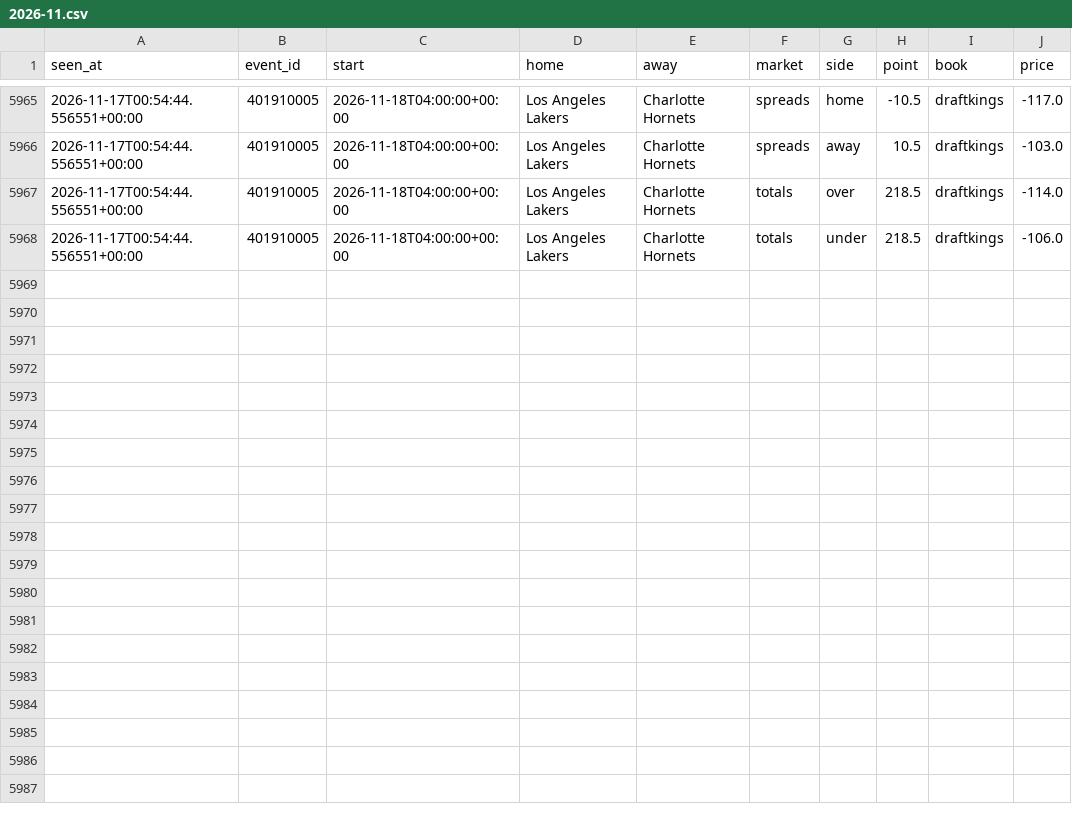
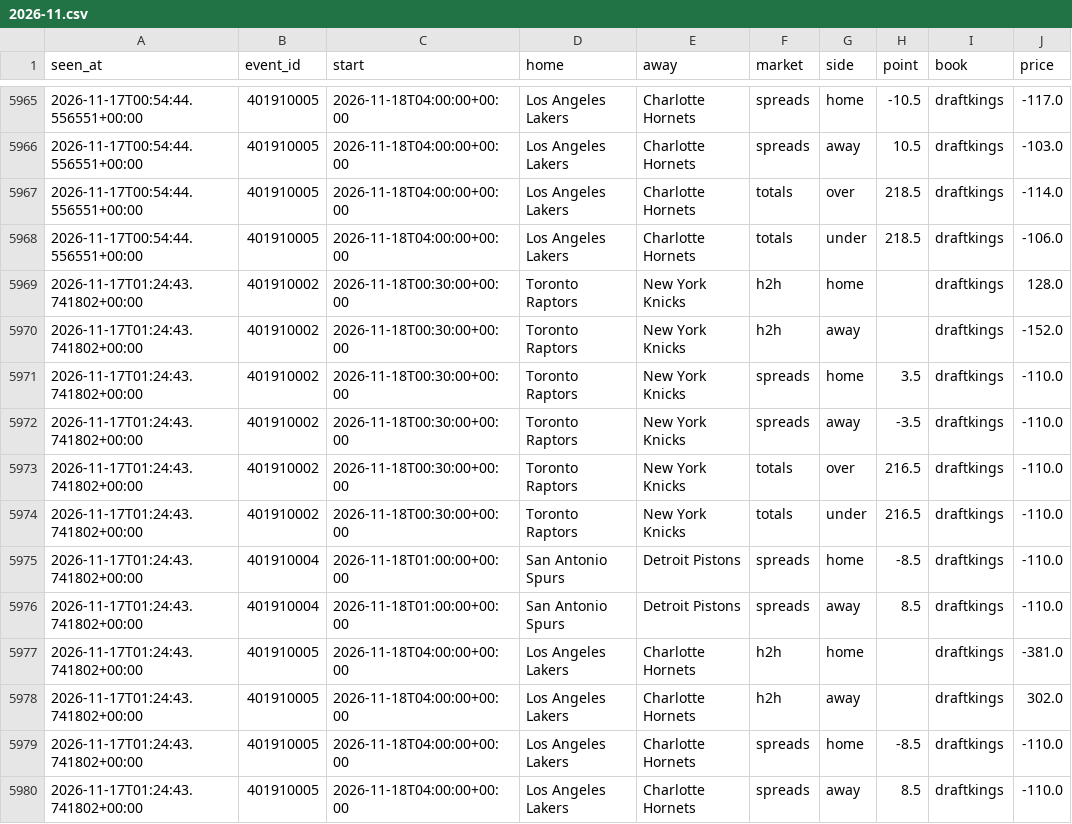
Before and after one commit to tdrey10/sports, a CSV file: data/odds/nba/2026-11.csv, drawn as a sheet; only a part is shown, gaps mark what is left out.

```diff
--- a/data/odds/nba/2026-11.csv
+++ b/data/odds/nba/2026-11.csv
@@ -5968 +5968,13 @@ seen_at,event_id,start,home,away,market,side,point,book,price
 2026-11-17T00:54:44.556551+00:00,401910005,2026-11-18T04:00:00+00:00,Los Angeles Lakers,Charlotte Hornets,totals,under,218.5,draftkings,-106.0
+2026-11-17T01:24:43.741802+00:00,401910002,2026-11-18T00:30:00+00:00,Toronto Raptors,New York Knicks,h2h,home,,draftkings,128.0
+2026-11-17T01:24:43.741802+00:00,401910002,2026-11-18T00:30:00+00:00,Toronto Raptors,New York Knicks,h2h,away,,draftkings,-152.0
+2026-11-17T01:24:43.741802+00:00,401910002,2026-11-18T00:30:00+00:00,Toronto Raptors,New York Knicks,spreads,home,3.5,draftkings,-110.0
+2026-11-17T01:24:43.741802+00:00,401910002,2026-11-18T00:30:00+00:00,Toronto Raptors,New York Knicks,spreads,away,-3.5,draftkings,-110.0
+2026-11-17T01:24:43.741802+00:00,401910002,2026-11-18T00:30:00+00:00,Toronto Raptors,New York Knicks,totals,over,216.5,draftkings,-110.0
+2026-11-17T01:24:43.741802+00:00,401910002,2026-11-18T00:30:00+00:00,Toronto Raptors,New York Knicks,totals,under,216.5,draftkings,-110.0
+2026-11-17T01:24:43.741802+00:00,401910004,2026-11-18T01:00:00+00:00,San Antonio Spurs,Detroit Pistons,spreads,home,-8.5,draftkings,-110.0
+2026-11-17T01:24:43.741802+00:00,401910004,2026-11-18T01:00:00+00:00,San Antonio Spurs,Detroit Pistons,spreads,away,8.5,draftkings,-110.0
+2026-11-17T01:24:43.741802+00:00,401910005,2026-11-18T04:00:00+00:00,Los Angeles Lakers,Charlotte Hornets,h2h,home,,draftkings,-381.0
+2026-11-17T01:24:43.741802+00:00,401910005,2026-11-18T04:00:00+00:00,Los Angeles Lakers,Charlotte Hornets,h2h,away,,draftkings,302.0
+2026-11-17T01:24:43.741802+00:00,401910005,2026-11-18T04:00:00+00:00,Los Angeles Lakers,Charlotte Hornets,spreads,home,-8.5,draftkings,-110.0
+2026-11-17T01:24:43.741802+00:00,401910005,2026-11-18T04:00:00+00:00,Los Angeles Lakers,Charlotte Hornets,spreads,away,8.5,draftkings,-110.0
```
Also changed, not shown: data/injuries/nba/2026-11.csv, data/injuries/nfl/2026-11.csv, 15 other files.
